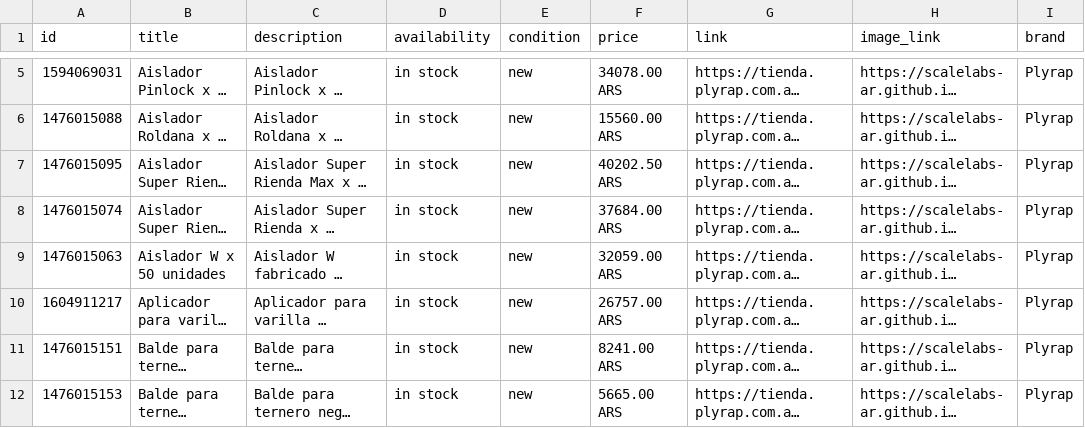
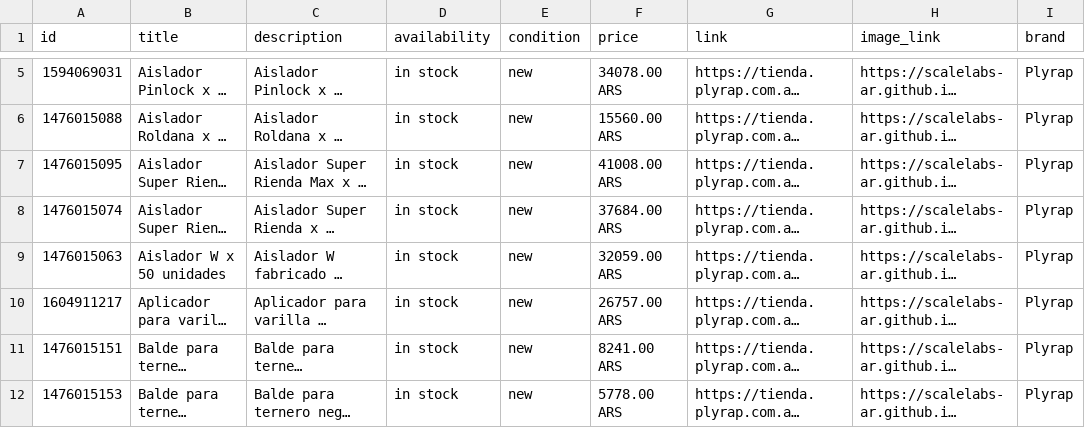
Before and after one commit to ScaleLabs-ar/plyrap-catalogo-img, a CSV file: feed_brandeado.csv, drawn as a sheet; only a part is shown, gaps mark what is left out; long unchanged cells end in …; the diff covers the shown part only; the diff names each change by its address in the sheet, - before the commit and + after, or states it on an @@ line.

```diff
--- a/feed_brandeado.csv
+++ b/feed_brandeado.csv
-F7 (price): 40202.50 ARS
+F7 (price): 41008.00 ARS
-F12 (price): 5665.00 ARS
+F12 (price): 5778.00 ARS
```
Also changed, not shown: 11 edited cells elsewhere in this file, 1 other file.
